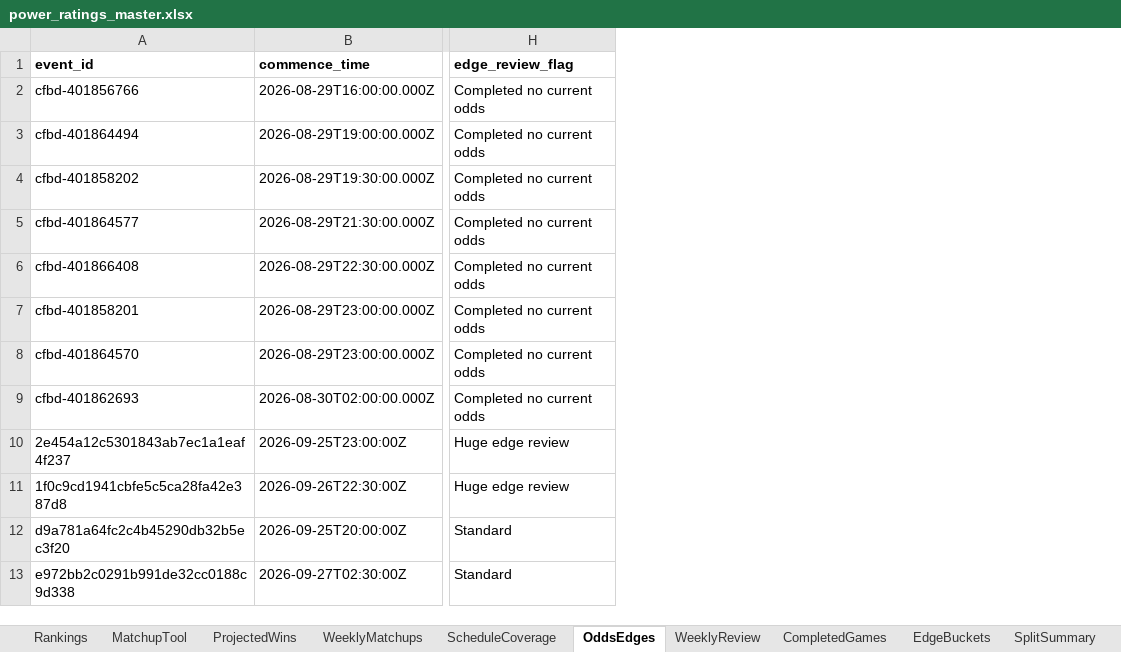
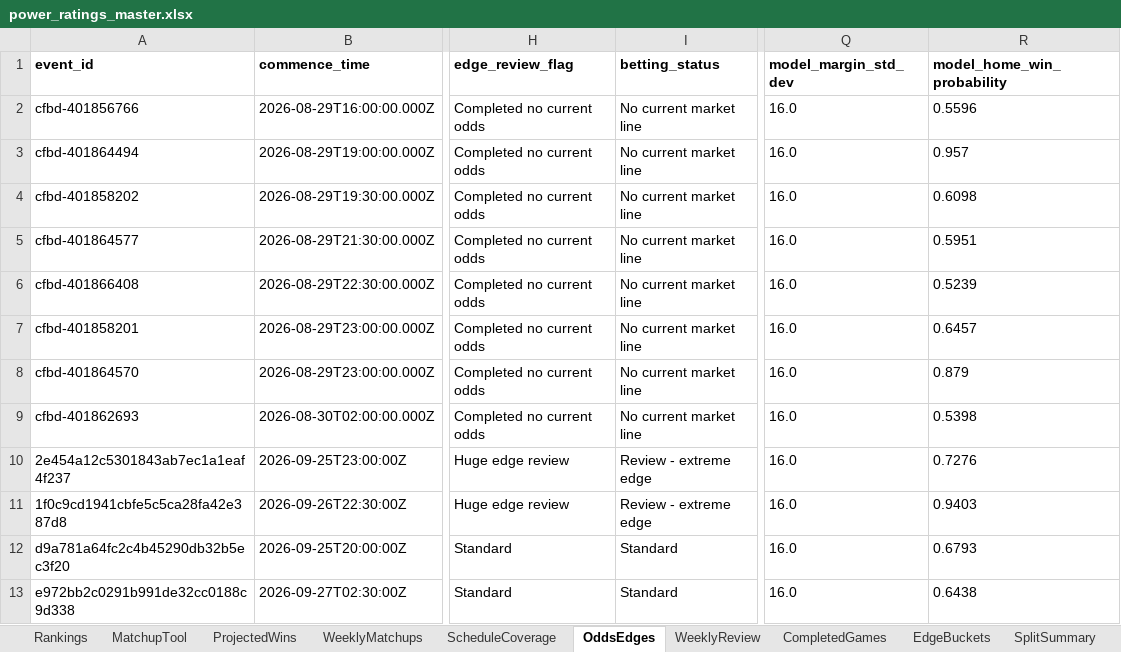
Before and after one commit to Niekamp22/College-Football-Power-Rankings, an Excel workbook: output/power_ratings_master.xlsx, sheet OddsEdges, drawn as a sheet; only a part is shown, gaps mark what is left out; values as stored, in another font and other column widths than the file's, no borders; the diff names each change by its address in the sheet, - before the commit and + after, or states it on an @@ line.

Commit message:
Calibrate FCS confidence and betting filters

```diff
--- a/output/power_ratings_master.xlsx (sheet OddsEdges)
+++ b/output/power_ratings_master.xlsx (sheet OddsEdges)
+column I (betting_status), rows 2-13: No current market line | No current market line | No current market line | No current market line | No current market line | No current market line | No current market line | No current market line | Review - extreme edge | Review - extreme edge | Standard | Standard
+column Q (model_margin_std_dev), rows 2-13: all 16.0
+column R (model_home_win_probability), rows 2-13: 0.5596 | 0.957 | 0.6098 | 0.5951 | 0.5239 | 0.6457 | 0.879 | 0.5398 | 0.7276 | 0.9403 | 0.6793 | 0.6438
```
Also changed, not shown: sheet ProjectedWins, sheet WeeklyMatchups, sheet SplitSummary, sheet CompletedGames, 13 other files.
